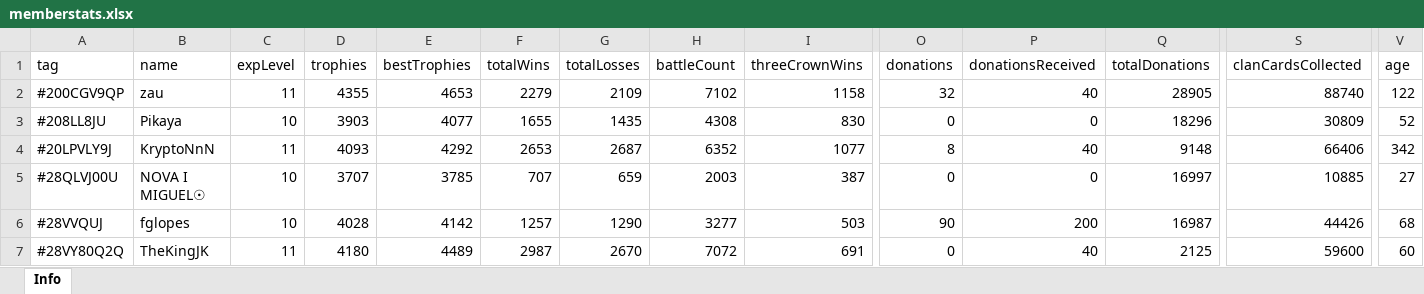
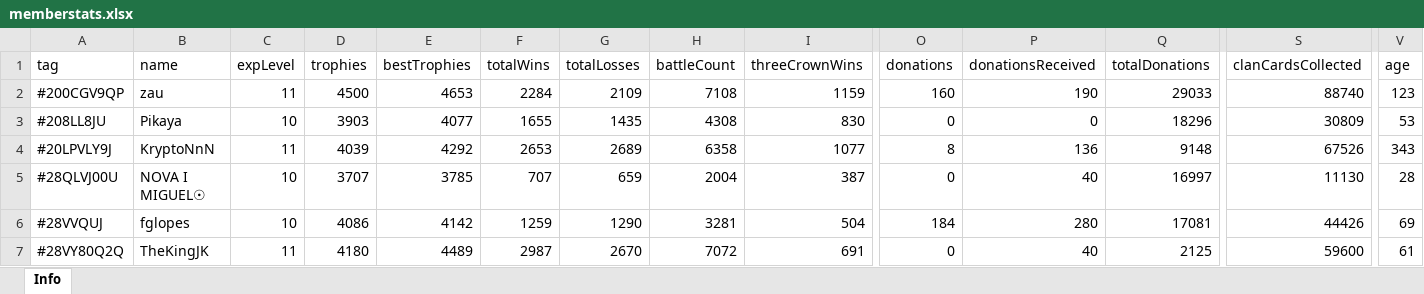
Before and after one commit to bascenso/alkateia, an Excel workbook: docs/data/memberstats.xlsx, sheet Info, drawn as a sheet; only a part is shown, gaps mark what is left out; values as stored, in another font and other column widths than the file's, no borders; the diff covers the shown part only; the diff names each change by its address in the sheet, - before the commit and + after, or states it on an @@ line.

```diff
--- a/docs/data/memberstats.xlsx (sheet Info)
+++ b/docs/data/memberstats.xlsx (sheet Info)
-D2 (trophies): 4355
+D2 (trophies): 4500
-F2 (totalWins): 2279
+F2 (totalWins): 2284
-H2 (battleCount): 7102
+H2 (battleCount): 7108
-I2 (threeCrownWins): 1158
+I2 (threeCrownWins): 1159
-O2 (donations): 32
+O2 (donations): 160
-P2 (donationsReceived): 40
+P2 (donationsReceived): 190
-Q2 (totalDonations): 28905
+Q2 (totalDonations): 29033
-V2 (age): 122
+V2 (age): 123
-V3 (age): 52
+V3 (age): 53
-D4 (trophies): 4093
+D4 (trophies): 4039
-G4 (totalLosses): 2687
+G4 (totalLosses): 2689
-H4 (battleCount): 6352
+H4 (battleCount): 6358
-P4 (donationsReceived): 40
+P4 (donationsReceived): 136
-S4 (clanCardsCollected): 66406
+S4 (clanCardsCollected): 67526
-V4 (age): 342
+V4 (age): 343
-H5 (battleCount): 2003
+H5 (battleCount): 2004
-P5 (donationsReceived): 0
+P5 (donationsReceived): 40
-S5 (clanCardsCollected): 10885
+S5 (clanCardsCollected): 11130
-V5 (age): 27
+V5 (age): 28
-D6 (trophies): 4028
+D6 (trophies): 4086
-F6 (totalWins): 1257
+F6 (totalWins): 1259
-H6 (battleCount): 3277
+H6 (battleCount): 3281
-I6 (threeCrownWins): 503
+I6 (threeCrownWins): 504
-O6 (donations): 90
+O6 (donations): 184
-P6 (donationsReceived): 200
+P6 (donationsReceived): 280
-Q6 (totalDonations): 16987
+Q6 (totalDonations): 17081
-V6 (age): 68
+V6 (age): 69
-V7 (age): 60
+V7 (age): 61
```
Also changed, not shown: 309 edited cells elsewhere in this sheet, docs/data/warmap.xlsx, docs/data/warstats.xlsx, 15 other files.
